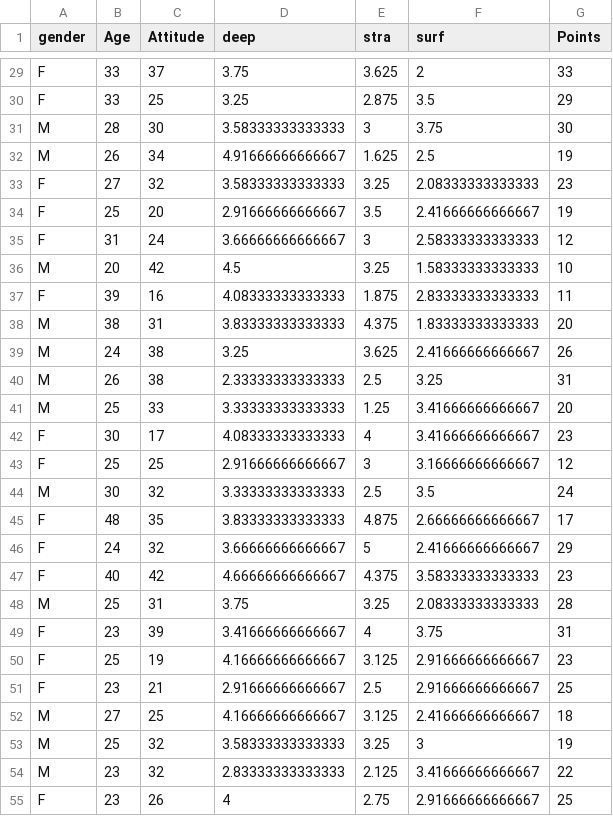
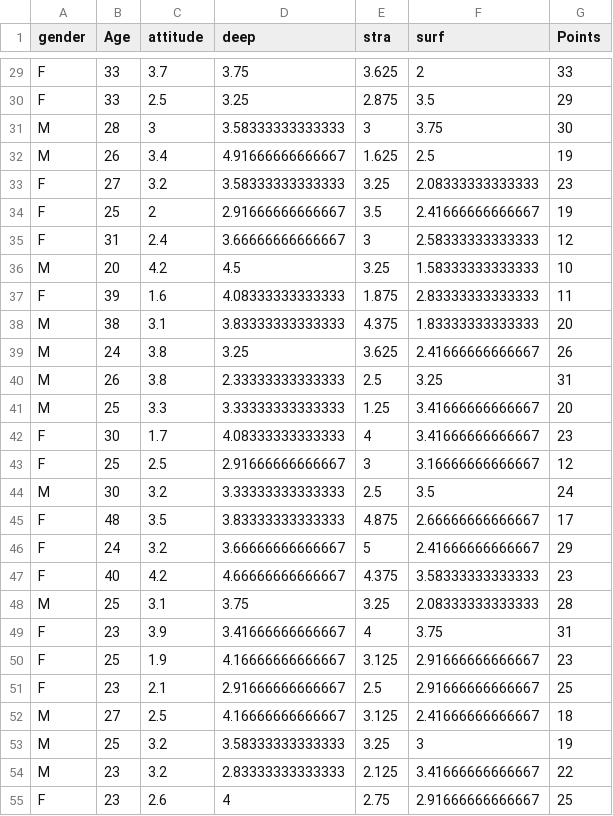
Before and after one commit to mdmairet/IODS-project, a CSV file: data/learning2014.csv, drawn as a sheet; only a part is shown, gaps mark what is left out; the diff covers the shown part only.

```diff
--- a/data/learning2014.csv
+++ b/data/learning2014.csv
@@ -1 +1 @@
-"gender","Age","Attitude","deep","stra","surf","Points"
+"gender","Age","attitude","deep","stra","surf","Points"
@@ -29,27 +29,27 @@
-"F",33,37,3.75,3.625,2,33
-"F",33,25,3.25,2.875,3.5,29
-"M",28,30,3.58333333333333,3,3.75,30
-"M",26,34,4.91666666666667,1.625,2.5,19
-"F",27,32,3.58333333333333,3.25,2.08333333333333,23
-"F",25,20,2.91666666666667,3.5,2.41666666666667,19
-"F",31,24,3.66666666666667,3,2.58333333333333,12
-"M",20,42,4.5,3.25,1.58333333333333,10
-"F",39,16,4.08333333333333,1.875,2.83333333333333,11
-"M",38,31,3.83333333333333,4.375,1.83333333333333,20
-"M",24,38,3.25,3.625,2.41666666666667,26
-"M",26,38,2.33333333333333,2.5,3.25,31
-"M",25,33,3.33333333333333,1.25,3.41666666666667,20
-"F",30,17,4.08333333333333,4,3.41666666666667,23
-"F",25,25,2.91666666666667,3,3.16666666666667,12
-"M",30,32,3.33333333333333,2.5,3.5,24
-"F",48,35,3.83333333333333,4.875,2.66666666666667,17
-"F",24,32,3.66666666666667,5,2.41666666666667,29
-"F",40,42,4.66666666666667,4.375,3.58333333333333,23
-"M",25,31,3.75,3.25,2.08333333333333,28
-"F",23,39,3.41666666666667,4,3.75,31
-"F",25,19,4.16666666666667,3.125,2.91666666666667,23
-"F",23,21,2.91666666666667,2.5,2.91666666666667,25
-"M",27,25,4.16666666666667,3.125,2.41666666666667,18
-"M",25,32,3.58333333333333,3.25,3,19
-"M",23,32,2.83333333333333,2.125,3.41666666666667,22
-"F",23,26,4,2.75,2.91666666666667,25
+"F",33,3.7,3.75,3.625,2,33
+"F",33,2.5,3.25,2.875,3.5,29
+"M",28,3,3.58333333333333,3,3.75,30
+"M",26,3.4,4.91666666666667,1.625,2.5,19
+"F",27,3.2,3.58333333333333,3.25,2.08333333333333,23
+"F",25,2,2.91666666666667,3.5,2.41666666666667,19
+"F",31,2.4,3.66666666666667,3,2.58333333333333,12
+"M",20,4.2,4.5,3.25,1.58333333333333,10
+"F",39,1.6,4.08333333333333,1.875,2.83333333333333,11
+"M",38,3.1,3.83333333333333,4.375,1.83333333333333,20
+"M",24,3.8,3.25,3.625,2.41666666666667,26
+"M",26,3.8,2.33333333333333,2.5,3.25,31
+"M",25,3.3,3.33333333333333,1.25,3.41666666666667,20
+"F",30,1.7,4.08333333333333,4,3.41666666666667,23
+"F",25,2.5,2.91666666666667,3,3.16666666666667,12
+"M",30,3.2,3.33333333333333,2.5,3.5,24
+"F",48,3.5,3.83333333333333,4.875,2.66666666666667,17
+"F",24,3.2,3.66666666666667,5,2.41666666666667,29
+"F",40,4.2,4.66666666666667,4.375,3.58333333333333,23
+"M",25,3.1,3.75,3.25,2.08333333333333,28
+"F",23,3.9,3.41666666666667,4,3.75,31
+"F",25,1.9,4.16666666666667,3.125,2.91666666666667,23
+"F",23,2.1,2.91666666666667,2.5,2.91666666666667,25
+"M",27,2.5,4.16666666666667,3.125,2.41666666666667,18
+"M",25,3.2,3.58333333333333,3.25,3,19
+"M",23,3.2,2.83333333333333,2.125,3.41666666666667,22
+"F",23,2.6,4,2.75,2.91666666666667,25
```
Also changed, not shown: 139 edited cells elsewhere in this file, 1 other file.
